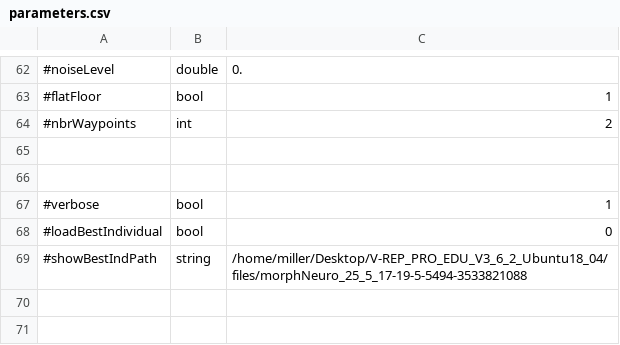
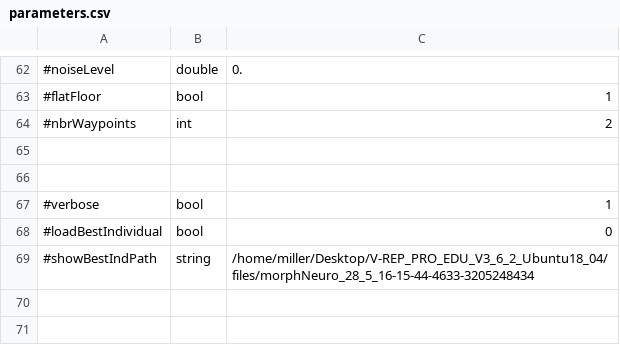
Before and after one commit to AutonomousRoboticEvolution/AREFramework, a CSV file: experiments/morphneuro/parameters.csv, drawn as a sheet; only a part is shown, gaps mark what is left out.

```diff
--- a/experiments/morphneuro/parameters.csv
+++ b/experiments/morphneuro/parameters.csv
@@ -68,3 +68,3 @@
 #loadBestIndividual,bool,0
-#showBestIndPath,string,/home/miller/Desktop/V-REP_PRO_EDU_V3_6_2_Ubuntu18_04/files/morphNeuro_25_5_17-19-5-5494-3533821088
+#showBestIndPath,string,/home/miller/Desktop/V-REP_PRO_EDU_V3_6_2_Ubuntu18_04/files/morphNeuro_28_5_16-15-44-4633-3205248434
 
```
Also changed, not shown: 1 other file.
